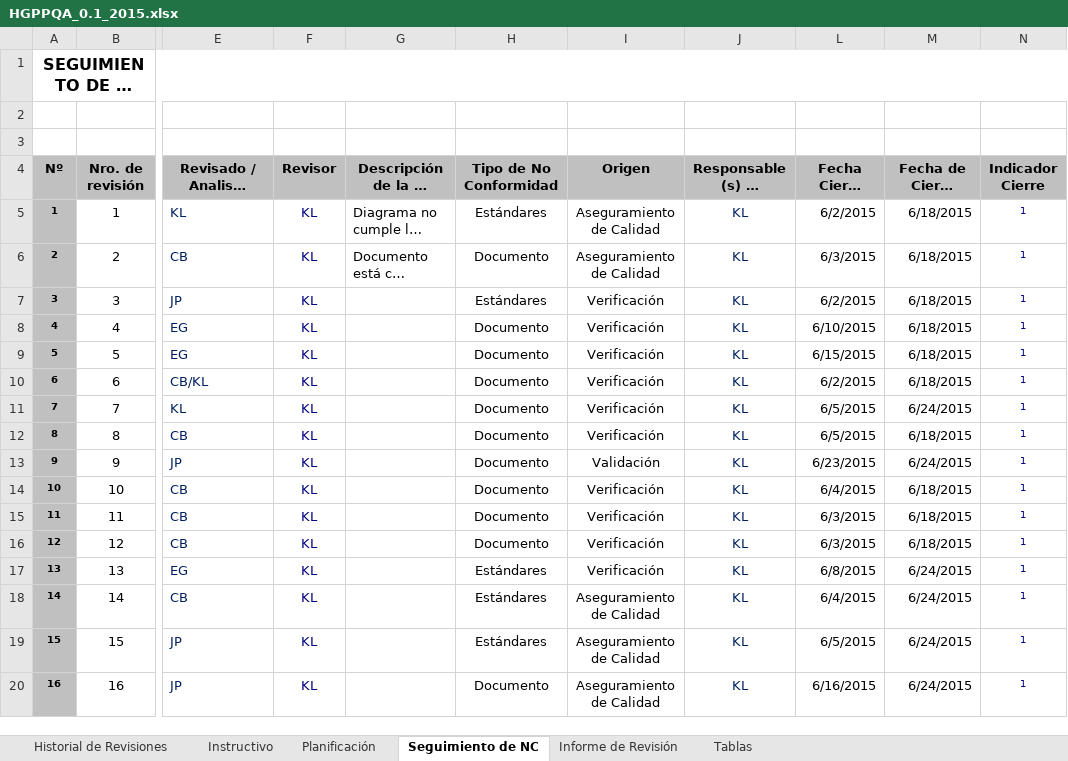
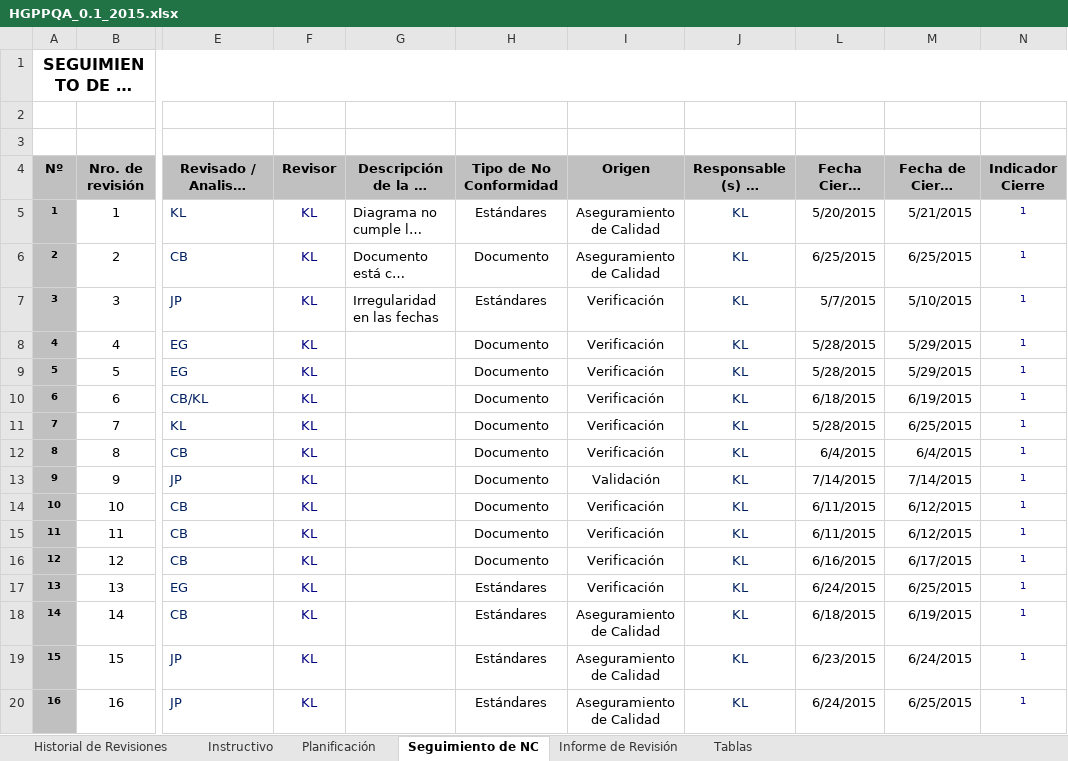
Before and after one commit to cjbensan/sistema-facturacion-inventario, an Excel workbook: CMMI-Nivel-2/PPQA/HGPPQA_0.1_2015.xlsx, sheet Seguimiento de NC, drawn as a sheet; only a part is shown, gaps mark what is left out; long unchanged cells end in …; values as stored, in another font and other column widths than the file's, no borders; charts and pictures not drawn; the diff covers the shown part only; the diff names each change by its address in the sheet, - before the commit and + after, or states it on an @@ line.

```diff
--- a/CMMI-Nivel-2/PPQA/HGPPQA_0.1_2015.xlsx (sheet Seguimiento de NC)
+++ b/CMMI-Nivel-2/PPQA/HGPPQA_0.1_2015.xlsx (sheet Seguimiento de NC)
-L5 (Fecha Cierre Prop.): 6/2/2015
+L5 (Fecha Cierre Prop.): 5/20/2015
-M5 (Fecha de Cierre Real): 6/18/2015
+M5 (Fecha de Cierre Real): 5/21/2015
-L6 (Fecha Cierre Prop.): 6/3/2015
+L6 (Fecha Cierre Prop.): 6/25/2015
-M6 (Fecha de Cierre Real): 6/18/2015
+M6 (Fecha de Cierre Real): 6/25/2015
-G7 (Descripción de la No conformidad): (empty)
+G7 (Descripción de la No conformidad): Irregularidad en las fechas
-L7 (Fecha Cierre Prop.): 6/2/2015
+L7 (Fecha Cierre Prop.): 5/7/2015
-M7 (Fecha de Cierre Real): 6/18/2015
+M7 (Fecha de Cierre Real): 5/10/2015
-L8 (Fecha Cierre Prop.): 6/10/2015
+L8 (Fecha Cierre Prop.): 5/28/2015
-M8:M9 (Fecha de Cierre Real): 6/18/2015
+M8:M9 (Fecha de Cierre Real): 5/29/2015
-L9 (Fecha Cierre Prop.): 6/15/2015
+L9 (Fecha Cierre Prop.): 5/28/2015
-L10 (Fecha Cierre Prop.): 6/2/2015
+L10 (Fecha Cierre Prop.): 6/18/2015
-M10 (Fecha de Cierre Real): 6/18/2015
+M10 (Fecha de Cierre Real): 6/19/2015
-L11 (Fecha Cierre Prop.): 6/5/2015
+L11 (Fecha Cierre Prop.): 5/28/2015
-M11 (Fecha de Cierre Real): 6/24/2015
+M11 (Fecha de Cierre Real): 6/25/2015
-L12 (Fecha Cierre Prop.): 6/5/2015
+L12 (Fecha Cierre Prop.): 6/4/2015
-M12 (Fecha de Cierre Real): 6/18/2015
+M12 (Fecha de Cierre Real): 6/4/2015
-L13 (Fecha Cierre Prop.): 6/23/2015
+L13 (Fecha Cierre Prop.): 7/14/2015
-M13 (Fecha de Cierre Real): 6/24/2015
+M13 (Fecha de Cierre Real): 7/14/2015
-L14 (Fecha Cierre Prop.): 6/4/2015
+L14 (Fecha Cierre Prop.): 6/11/2015
-M14:M15 (Fecha de Cierre Real): 6/18/2015
+M14:M15 (Fecha de Cierre Real): 6/12/2015
-L15 (Fecha Cierre Prop.): 6/3/2015
+L15 (Fecha Cierre Prop.): 6/11/2015
-L16 (Fecha Cierre Prop.): 6/3/2015
+L16 (Fecha Cierre Prop.): 6/16/2015
-M16 (Fecha de Cierre Real): 6/18/2015
+M16 (Fecha de Cierre Real): 6/17/2015
-L17 (Fecha Cierre Prop.): 6/8/2015
+L17 (Fecha Cierre Prop.): 6/24/2015
-M17 (Fecha de Cierre Real): 6/24/2015
+M17 (Fecha de Cierre Real): 6/25/2015
-L18 (Fecha Cierre Prop.): 6/4/2015
+L18 (Fecha Cierre Prop.): 6/18/2015
-M18 (Fecha de Cierre Real): 6/24/2015
+M18 (Fecha de Cierre Real): 6/19/2015
-L19 (Fecha Cierre Prop.): 6/5/2015
+L19 (Fecha Cierre Prop.): 6/23/2015
-H20 (Tipo de No Conformidad): Documento
+H20 (Tipo de No Conformidad): Estándares
-L20 (Fecha Cierre Prop.): 6/16/2015
+L20 (Fecha Cierre Prop.): 6/24/2015
-M20 (Fecha de Cierre Real): 6/24/2015
+M20 (Fecha de Cierre Real): 6/25/2015
```
Also changed, not shown: 12 edited cells elsewhere in this sheet, sheet Planificación, sheet Historial de Revisiones, sheet Informe de Revisión, charts or pictures, 1 other file.
